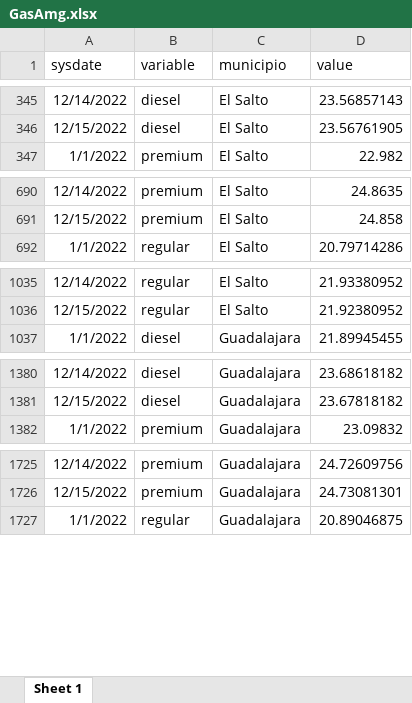
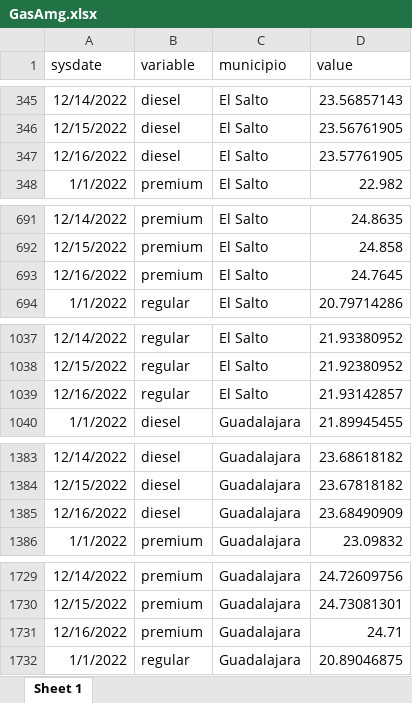
Before and after one commit to DIEEF-IIEG/SIE, an Excel workbook: GasAmg.xlsx, sheet Sheet 1, drawn as a sheet; only a part is shown, gaps mark what is left out; values as stored, in another font and other column widths than the file's, no borders; the diff covers the shown part only; the diff names each change by its address in the sheet, - before the commit and + after, or states it on an @@ line.

```diff
--- a/GasAmg.xlsx (sheet Sheet 1)
+++ b/GasAmg.xlsx (sheet Sheet 1)
+row 347: 12/16/2022 | diesel | El Salto | 23.57761905
+row 693: 12/16/2022 | premium | El Salto | 24.7645
+row 1039: 12/16/2022 | regular | El Salto | 21.93142857
+row 1385: 12/16/2022 | diesel | Guadalajara | 23.68490909
+row 1731: 12/16/2022 | premium | Guadalajara | 24.71
```
Also changed, not shown: 13 added rows elsewhere in this sheet, promedio.xlsx.
